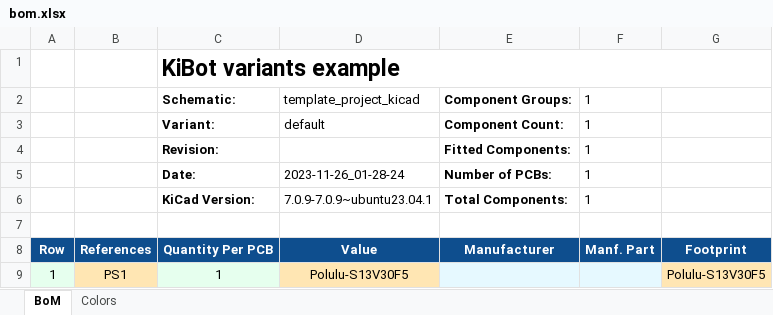
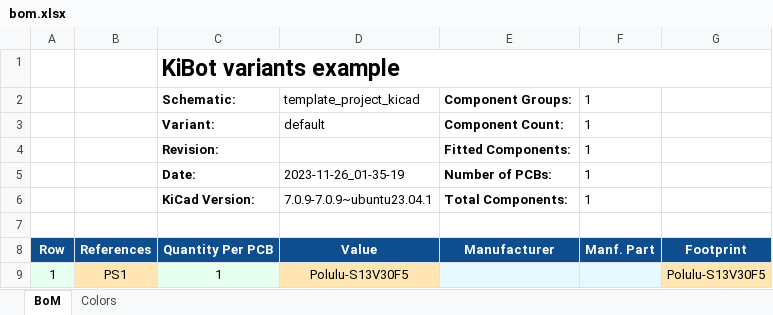
Before and after one commit to twyleg/template_kicad_project, an Excel workbook: export/bom/bom.xlsx, sheet BoM, drawn as a sheet; values as stored, in another font and other column widths than the file's, no borders; charts and pictures not drawn; the diff names each change by its address in the sheet, - before the commit and + after, or states it on an @@ line.

Commit message:
Generated exports

```diff
--- a/export/bom/bom.xlsx (sheet BoM)
+++ b/export/bom/bom.xlsx (sheet BoM)
-D5: 2023-11-26_01-28-24
+D5: 2023-11-26_01-35-19
```
Also changed, not shown: 36 other files.
